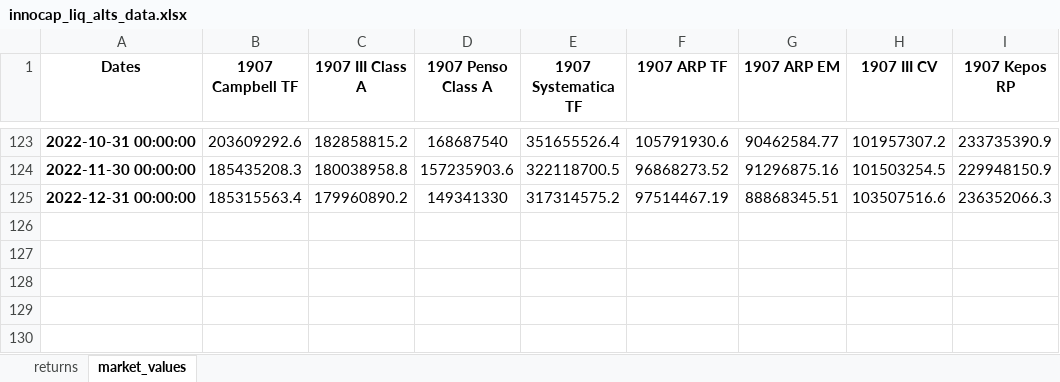
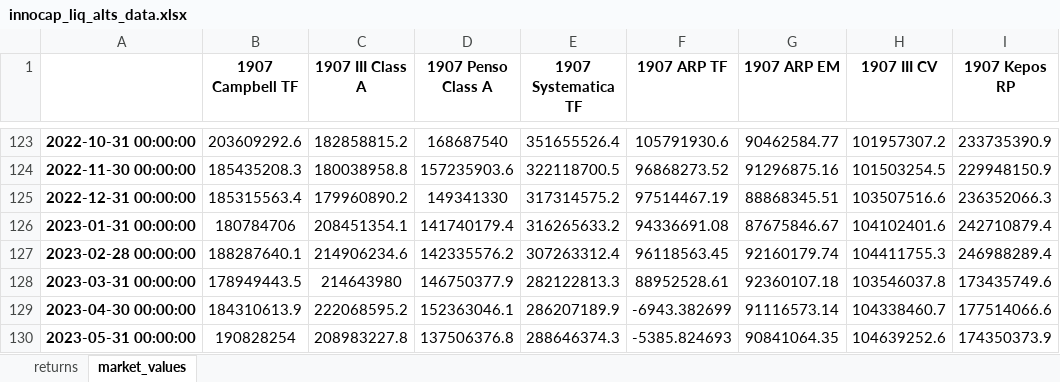
Before and after one commit to pforjoeUPS/RMP, an Excel workbook: EquityHedging/data/returns_data/innocap_liq_alts_data.xlsx, sheet market_values, drawn as a sheet; only a part is shown, gaps mark what is left out; values as stored, in another font and other column widths than the file's, no borders; conditional formats not drawn; the diff names each change by its address in the sheet, - before the commit and + after, or states it on an @@ line.

```diff
--- a/EquityHedging/data/returns_data/innocap_liq_alts_data.xlsx (sheet market_values)
+++ b/EquityHedging/data/returns_data/innocap_liq_alts_data.xlsx (sheet market_values)
-A1: Dates
+A1: (empty)
+row 126: 2023-01-31 00:00:00 | 180784706 | 208451354.1 | 141740179.4 | 316265633.2 | 94336691.08 | 87675846.67 | 104102401.6 | 242710879.4
+row 127: 2023-02-28 00:00:00 | 188287640.1 | 214906234.6 | 142335576.2 | 307263312.4 | 96118563.45 | 92160179.74 | 104411755.3 | 246988289.4
+row 128: 2023-03-31 00:00:00 | 178949443.5 | 214643980 | 146750377.9 | 282122813.3 | 88952528.61 | 92360107.18 | 103546037.8 | 173435749.6
+row 129: 2023-04-30 00:00:00 | 184310613.9 | 222068595.2 | 152363046.1 | 286207189.9 | -6943.382699 | 91116573.14 | 104338460.7 | 177514066.6
+row 130: 2023-05-31 00:00:00 | 190828254 | 208983227.8 | 137506376.8 | 288646374.3 | -5385.824693 | 90841064.35 | 104639252.6 | 174350373.9
```
Also changed, not shown: sheet returns, EquityHedging/data/update_data/1907_hf_data.xlsx.
